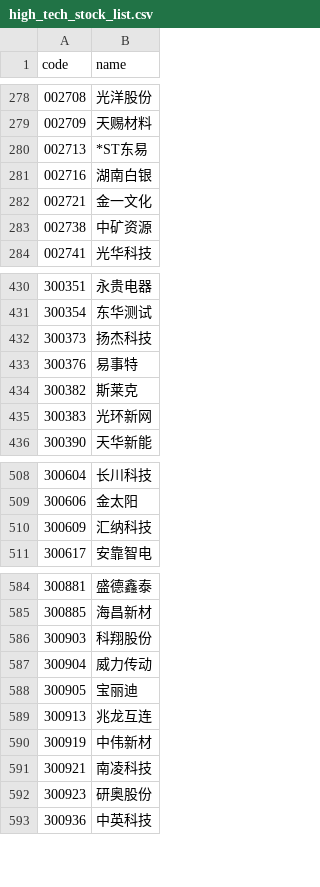
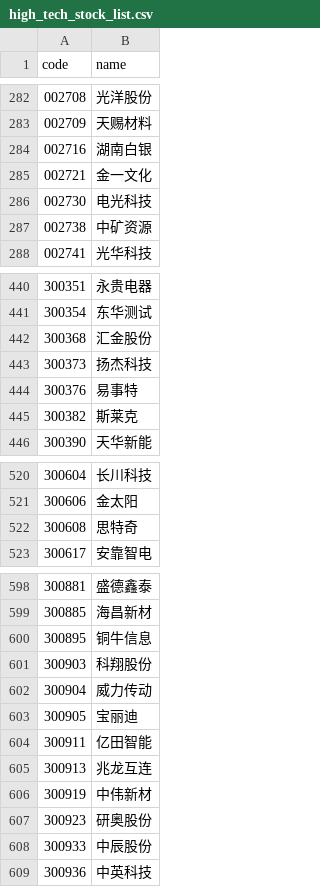
Before and after one commit to jet20002025-hash/daniugu71, a CSV file: data/gpt/high_tech_stock_list.csv, drawn as a sheet; only a part is shown, gaps mark what is left out; the diff covers the shown part only.

```diff
--- a/data/gpt/high_tech_stock_list.csv
+++ b/data/gpt/high_tech_stock_list.csv
@@ -279,5 +283,5 @@ code,name
 002709,天赐材料
-002713,*ST东易
 002716,湖南白银
 002721,金一文化
+002730,电光科技
 002738,中矿资源
@@ -431,2 +441,3 @@ code,name
 300354,东华测试
+300368,汇金股份
 300373,扬杰科技
@@ -434,3 +445,2 @@ code,name
 300382,斯莱克
-300383,光环新网
 300390,天华新能
@@ -509,3 +521,3 @@ code,name
 300606,金太阳
-300609,汇纳科技
+300608,思特奇
 300617,安靠智电
@@ -585,2 +599,3 @@ code,name
 300885,海昌新材
+300895,铜牛信息
 300903,科翔股份
@@ -588,6 +603,7 @@ code,name
 300905,宝丽迪
+300911,亿田智能
 300913,兆龙互连
 300919,中伟新材
-300921,南凌科技
 300923,研奥股份
+300933,中辰股份
 300936,中英科技
```
Also changed, not shown: 32 added rows and 17 removed rows elsewhere in this file, 5 other files.
